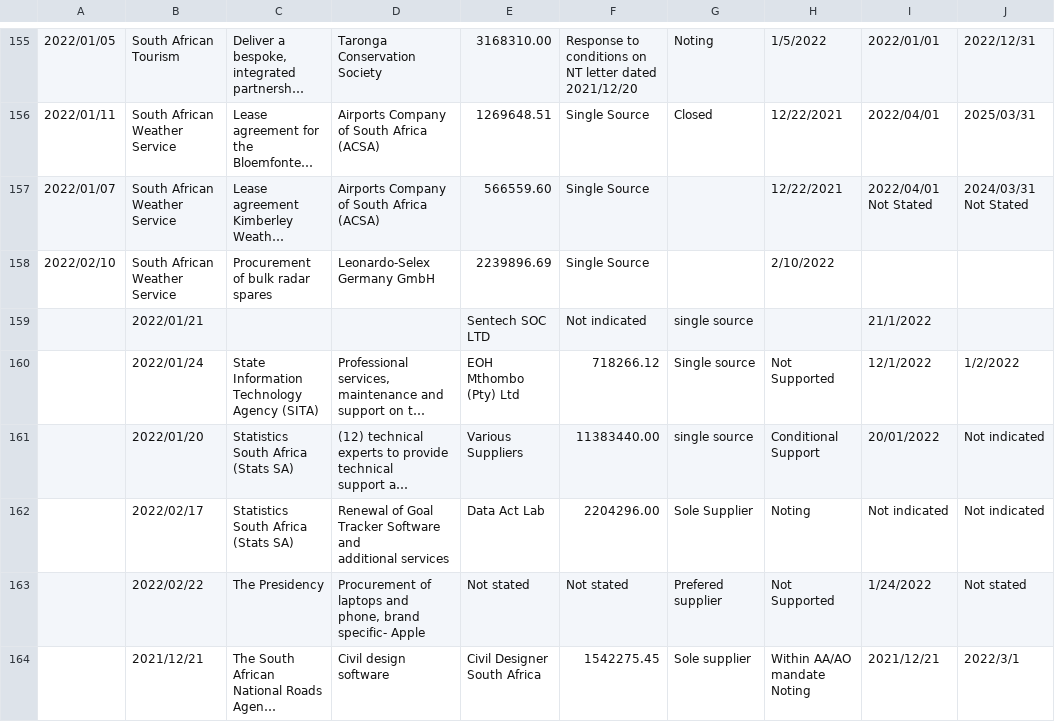
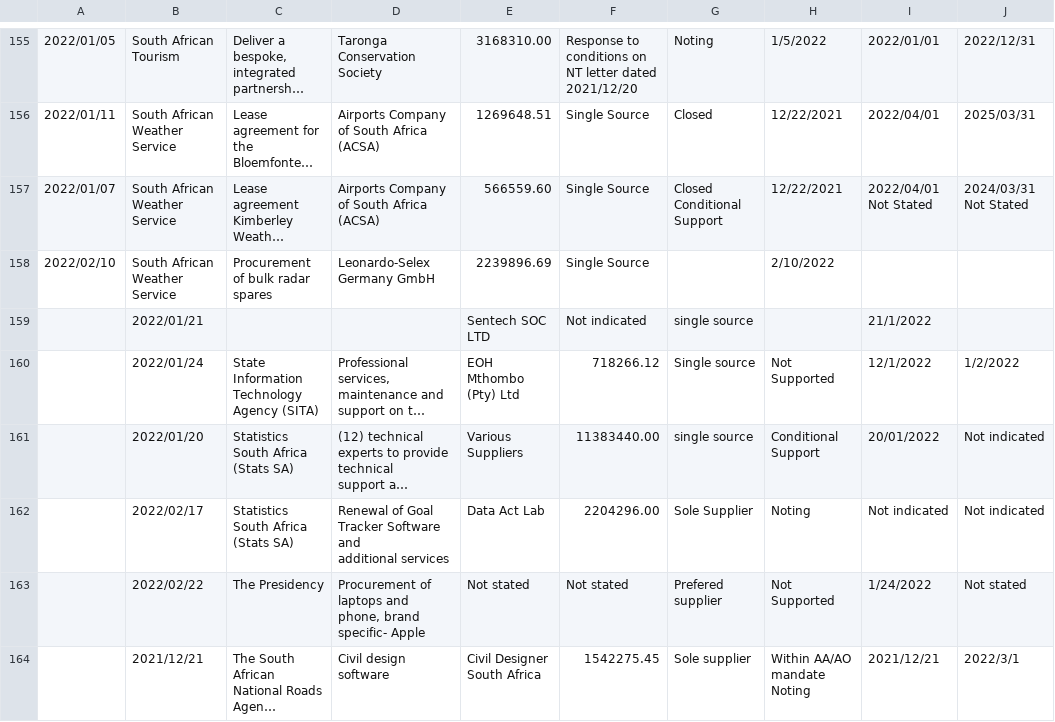
Before and after one commit to sixhobbits/za-tender-expansions-deviations, a CSV file: csvs/Deviations - Quarter 4 2021 22.csv, drawn as a sheet; only a part is shown, gaps mark what is left out; long unchanged cells end in …; ↵ is a line break in a cell; the diff names each change by its address in the sheet, - before the commit and + after, or states it on an @@ line.

```diff
--- a/csvs/Deviations - Quarter 4 2021 22.csv
+++ b/csvs/Deviations - Quarter 4 2021 22.csv
-G157: (empty)
+G157: Closed ↵ Conditional Support
```
Also changed, not shown: csvs/Deviations - Quarter 2 2023-2024.csv, csvs/Deviations - Quarter 3 2023-2024.csv, 7 other files.
